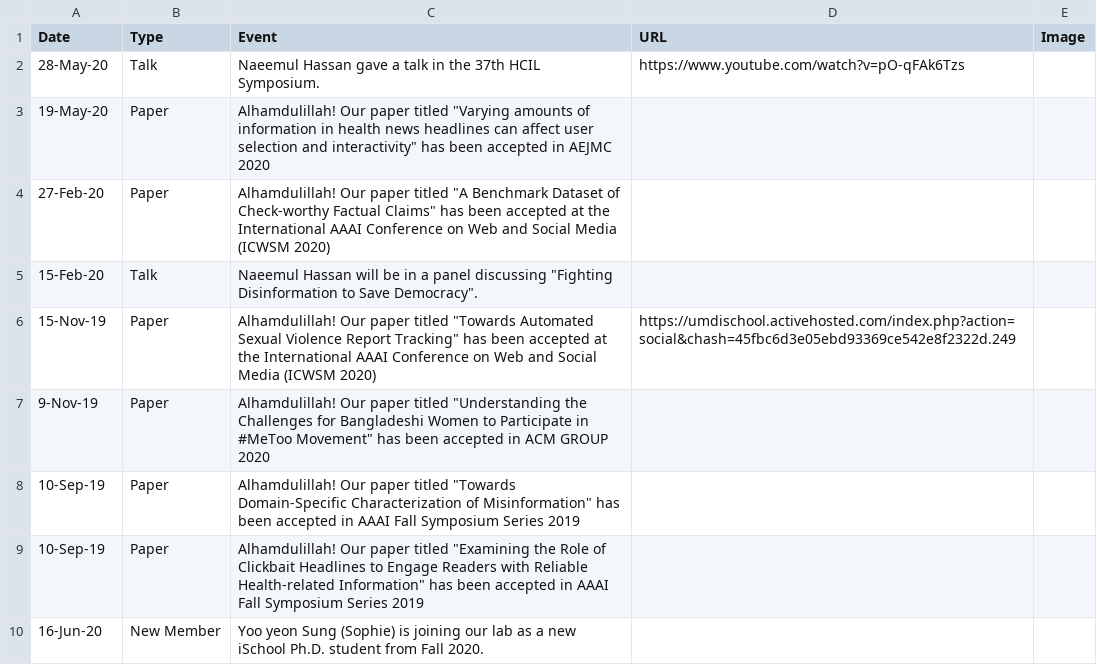
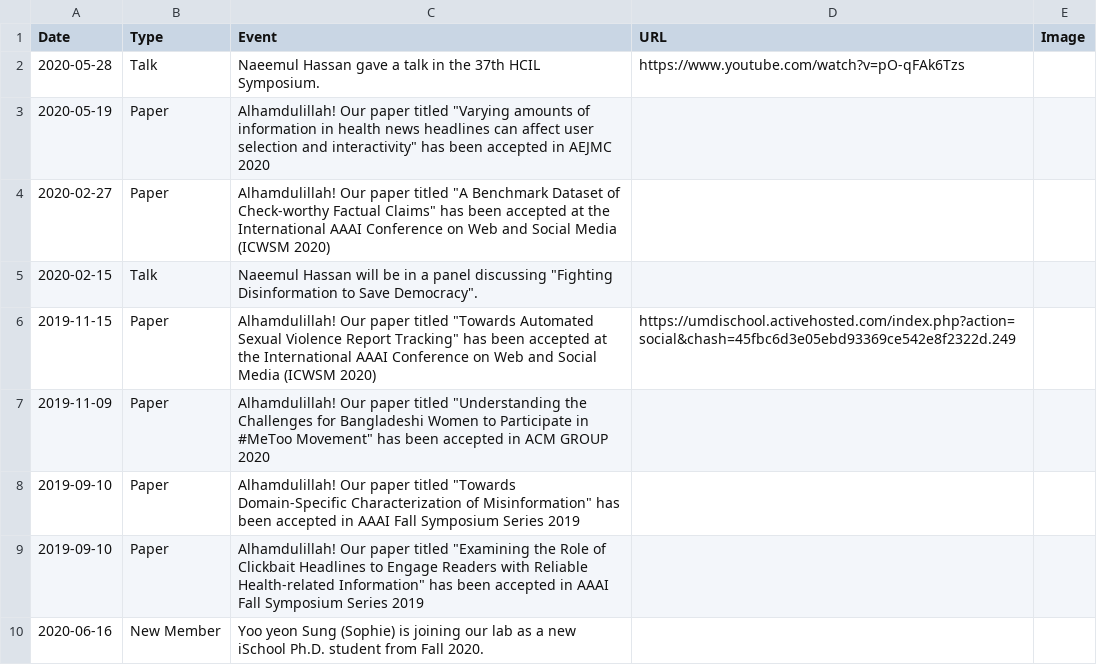
Before and after one commit to cjlab-umd/cjlab-umd.github.io, a CSV file: _data/events.csv, drawn as a sheet.

```diff
--- a/_data/events.csv
+++ b/_data/events.csv
@@ -1,10 +1,10 @@
 Date,Type,Event,URL,Image
-28-May-20,Talk,Naeemul Hassan gave a talk in the 37th HCIL Symposium.,https://www.youtube.com/watch?v=pO-qFAk6Tzs,
-19-May-20,Paper,"Alhamdulillah! Our paper titled ""Varying amounts of information in health news headlines can affect user selection and interactivity"" has been accepted in AEJMC 2020",,
-27-Feb-20,Paper,"Alhamdulillah! Our paper titled ""A Benchmark Dataset of Check-worthy Factual Claims"" has been accepted at the International AAAI Conference on Web and Social Media (ICWSM 2020)",,
-15-Feb-20,Talk,"Naeemul Hassan will be in a panel discussing ""Fighting Disinformation to Save Democracy"". ",,
-15-Nov-19,Paper,"Alhamdulillah! Our paper titled ""Towards Automated Sexual Violence Report Tracking"" has been accepted at the International AAAI Conference on Web and Social Media (ICWSM 2020)",https://umdischool.activehosted.com/index.php?action=social&chash=45fbc6d3e05ebd93369ce542e8f2322d.249,
-9-Nov-19,Paper,"Alhamdulillah! Our paper titled ""Understanding the Challenges for Bangladeshi Women to Participate in #MeToo Movement"" has been accepted in ACM GROUP 2020",,
-10-Sep-19,Paper,"Alhamdulillah! Our paper titled ""Towards Domain-Specific Characterization of Misinformation"" has been accepted in AAAI Fall Symposium Series 2019",,
-10-Sep-19,Paper,"Alhamdulillah! Our paper titled ""Examining the Role of Clickbait Headlines to Engage Readers with Reliable Health-related Information"" has been accepted in AAAI Fall Symposium Series 2019",,
-16-Jun-20,New Member,Yoo yeon Sung (Sophie) is joining our lab as a new iSchool Ph.D. student from Fall 2020.,,
+2020-05-28,Talk,Naeemul Hassan gave a talk in the 37th HCIL Symposium.,https://www.youtube.com/watch?v=pO-qFAk6Tzs,
+2020-05-19,Paper,"Alhamdulillah! Our paper titled ""Varying amounts of information in health news headlines can affect user selection and interactivity"" has been accepted in AEJMC 2020",,
+2020-02-27,Paper,"Alhamdulillah! Our paper titled ""A Benchmark Dataset of Check-worthy Factual Claims"" has been accepted at the International AAAI Conference on Web and Social Media (ICWSM 2020)",,
+2020-02-15,Talk,"Naeemul Hassan will be in a panel discussing ""Fighting Disinformation to Save Democracy"". ",,
+2019-11-15,Paper,"Alhamdulillah! Our paper titled ""Towards Automated Sexual Violence Report Tracking"" has been accepted at the International AAAI Conference on Web and Social Media (ICWSM 2020)",https://umdischool.activehosted.com/index.php?action=social&chash=45fbc6d3e05ebd93369ce542e8f2322d.249,
+2019-11-09,Paper,"Alhamdulillah! Our paper titled ""Understanding the Challenges for Bangladeshi Women to Participate in #MeToo Movement"" has been accepted in ACM GROUP 2020",,
+2019-09-10,Paper,"Alhamdulillah! Our paper titled ""Towards Domain-Specific Characterization of Misinformation"" has been accepted in AAAI Fall Symposium Series 2019",,
+2019-09-10,Paper,"Alhamdulillah! Our paper titled ""Examining the Role of Clickbait Headlines to Engage Readers with Reliable Health-related Information"" has been accepted in AAAI Fall Symposium Series 2019",,
+2020-06-16,New Member,Yoo yeon Sung (Sophie) is joining our lab as a new iSchool Ph.D. student from Fall 2020.,,
```
Also changed, not shown: 2 other files.
